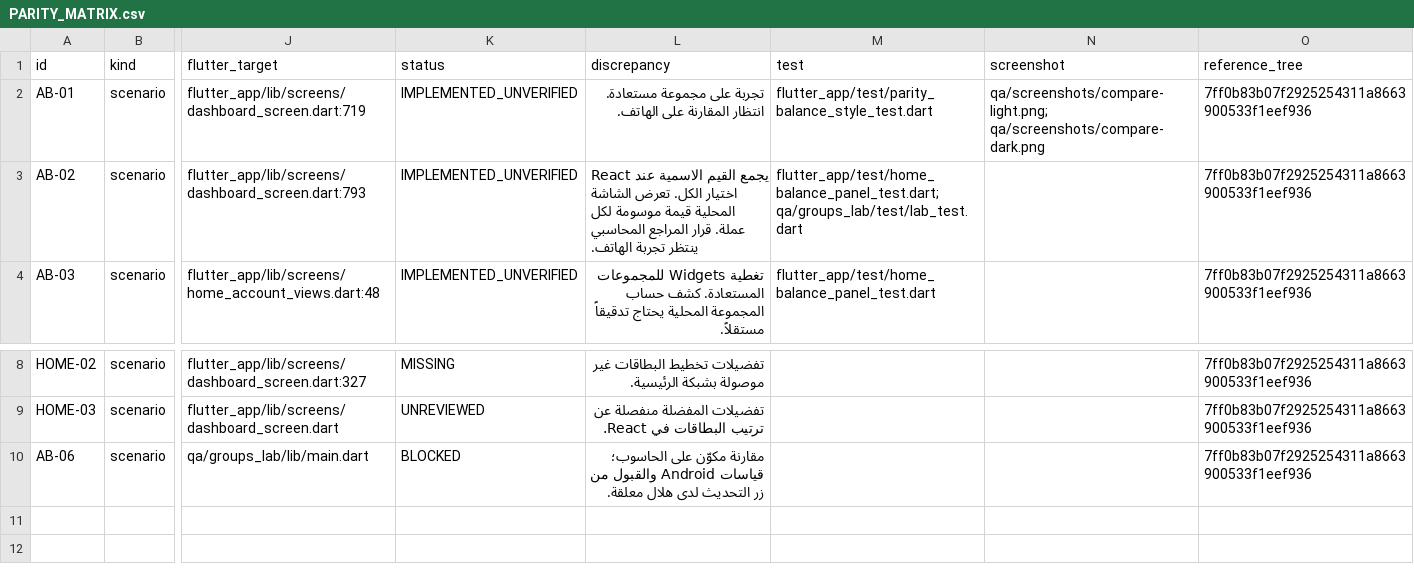
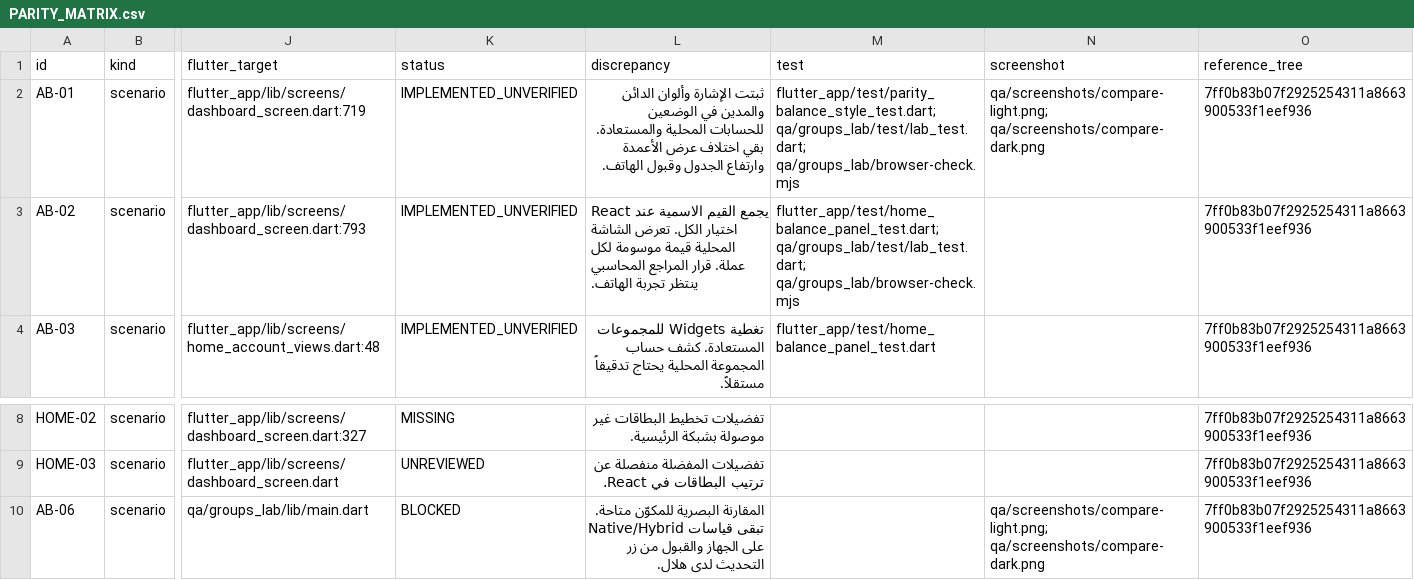
Before and after one commit to helalalfqih-sketch/nasqo-pro-mobile, a CSV file: qa/PARITY_MATRIX.csv, drawn as a sheet; only a part is shown, gaps mark what is left out; the diff names each change by its address in the sheet, - before the commit and + after, or states it on an @@ line.

```diff
--- a/qa/PARITY_MATRIX.csv
+++ b/qa/PARITY_MATRIX.csv
-L2 (discrepancy): تجربة على مجموعة مستعادة. انتظار المقارنة على الهاتف.
+L2 (discrepancy): ثبتت الإشارة وألوان الدائن والمدين في الوضعين للحسابات المحلية والمستعادة. بقي اختلاف عرض الأعمدة وارتفاع الجدول وقبول الهاتف.
-M2 (test): flutter_app/test/parity_balance_style_test.dart
+M2 (test): flutter_app/test/parity_balance_style_test.dart; qa/groups_lab/test/lab_test.dart; qa/groups_lab/browser-check.mjs
-M3 (test): flutter_app/test/home_balance_panel_test.dart; qa/groups_lab/test/lab_test.dart
+M3 (test): flutter_app/test/home_balance_panel_test.dart; qa/groups_lab/test/lab_test.dart; qa/groups_lab/browser-check.mjs
-L10 (discrepancy): مقارنة مكوّن على الحاسوب؛ قياسات Android والقبول من زر التحديث لدى هلال معلقة.
+L10 (discrepancy): المقارنة البصرية للمكوّن متاحة. تبقى قياسات Native/Hybrid على الجهاز والقبول من زر التحديث لدى هلال.
-N10 (screenshot): (empty)
+N10 (screenshot): qa/screenshots/compare-light.png; qa/screenshots/compare-dark.png
```
Also changed, not shown: 14 other files.
